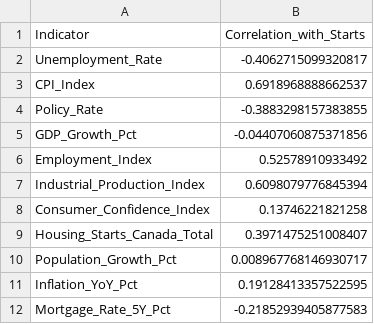
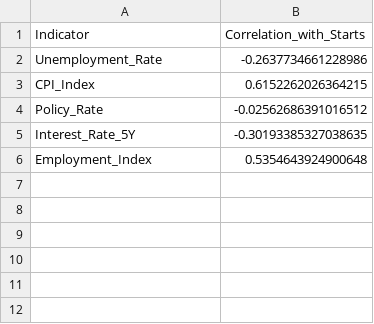
Before and after one commit to mohdaktham/projects, a CSV file: 621 Field Project/outputs/economic_correlation_starts.csv, drawn as a sheet.

```diff
--- a/621 Field Project/outputs/economic_correlation_starts.csv
+++ b/621 Field Project/outputs/economic_correlation_starts.csv
@@ -1,12 +1,6 @@
 Indicator,Correlation_with_Starts
-Unemployment_Rate,-0.4062715099320817
-CPI_Index,0.6918968888662537
-Policy_Rate,-0.3883298157383855
-GDP_Growth_Pct,-0.04407060875371856
-Employment_Index,0.52578910933492
-Industrial_Production_Index,0.6098079776845394
-Consumer_Confidence_Index,0.13746221821258
-Housing_Starts_Canada_Total,0.3971475251008407
-Population_Growth_Pct,0.008967768146930717
-Inflation_YoY_Pct,0.19128413357522595
-Mortgage_Rate_5Y_Pct,-0.21852939405877583
+Unemployment_Rate,-0.2637734661228986
+CPI_Index,0.6152262026364215
+Policy_Rate,-0.02562686391016512
+Interest_Rate_5Y,-0.30193385327038635
+Employment_Index,0.5354643924900648
```
Also changed, not shown: 621 Field Project/Data/Economic_Indicators_Canada.csv, 621 Field Project/outputs/economic_correlation_completions.csv, 11 other files.
